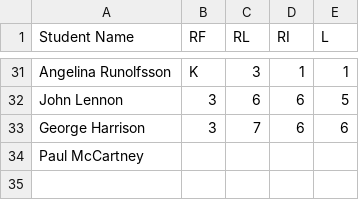
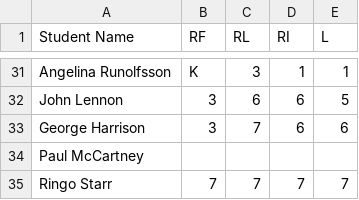
Before and after one commit to alanzoppa/common_core, a CSV file: spec/student_tests.csv, drawn as a sheet; only a part is shown, gaps mark what is left out; the diff names each change by its address in the sheet, - before the commit and + after, or states it on an @@ line.

Commit message:
test out case

```diff
--- a/spec/student_tests.csv
+++ b/spec/student_tests.csv
+row 35: Ringo Starr | 7 | 7 | 7 | 7
```
Also changed, not shown: 2 other files.
